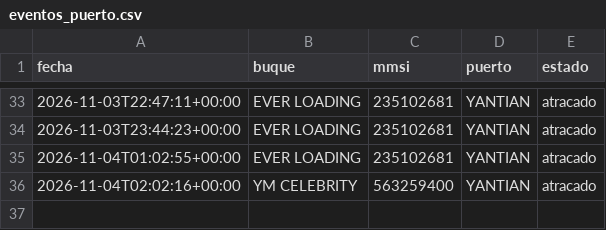
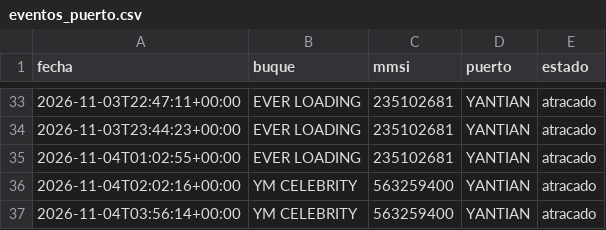
Before and after one commit to jart0988aj-maker/monitoreo-buques, a CSV file: docs/data/historial/eventos_puerto.csv, drawn as a sheet; only a part is shown, gaps mark what is left out; the diff names each change by its address in the sheet, - before the commit and + after, or states it on an @@ line.

```diff
--- a/docs/data/historial/eventos_puerto.csv
+++ b/docs/data/historial/eventos_puerto.csv
+row 37: 2026-11-04T03:56:14+00:00 | YM CELEBRITY | 563259400 | YANTIAN | atracado
```
Also changed, not shown: docs/data/historial/congestion.csv, docs/data/historial/posiciones_2026-11.csv, 4 other files.
